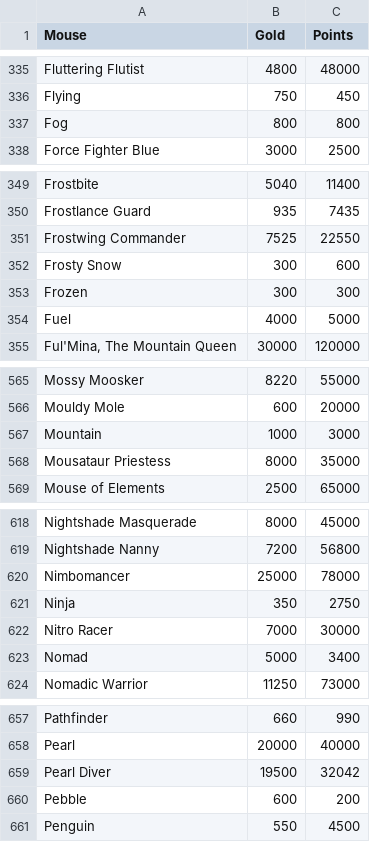
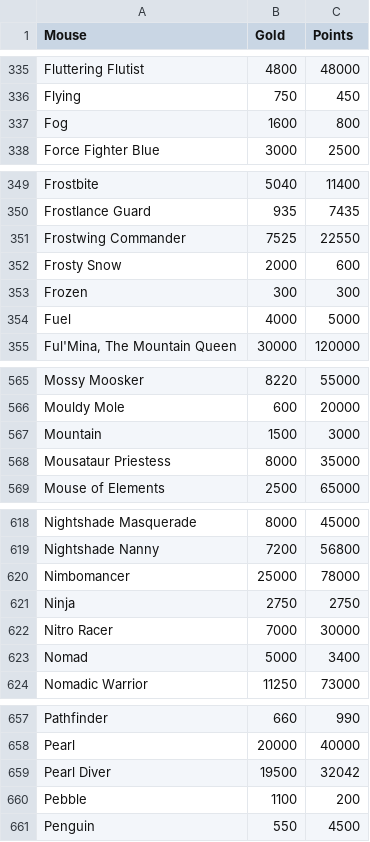
Before and after one commit to tsitu/MH-Tools, a CSV file: data/mouse-gold-points.csv, drawn as a sheet; only a part is shown, gaps mark what is left out.

Commit message:
Mountain Update (#158)
Mouse powers, gold changes due to Mountain update 2021-11-16

```diff
--- a/data/mouse-gold-points.csv
+++ b/data/mouse-gold-points.csv
@@ -336,3 +336,3 @@ Fluttering Flutist,4800,48000
 Flying,750,450
-Fog,800,800
+Fog,1600,800
 Force Fighter Blue,3000,2500
@@ -351,3 +351,3 @@ Frostlance Guard,935,7435
 Frostwing Commander,7525,22550
-Frosty Snow,300,600
+Frosty Snow,2000,600
 Frozen,300,300
@@ -566,3 +566,3 @@ Mossy Moosker,8220,55000
 Mouldy Mole,600,20000
-Mountain,1000,3000
+Mountain,1500,3000
 Mousataur Priestess,8000,35000
@@ -620,3 +620,3 @@ Nightshade Nanny,7200,56800
 Nimbomancer,25000,78000
-Ninja,350,2750
+Ninja,2750,2750
 Nitro Racer,7000,30000
@@ -659,3 +659,3 @@ Pearl,20000,40000
 Pearl Diver,19500,32042
-Pebble,600,200
+Pebble,1100,200
 Penguin,550,4500
```
